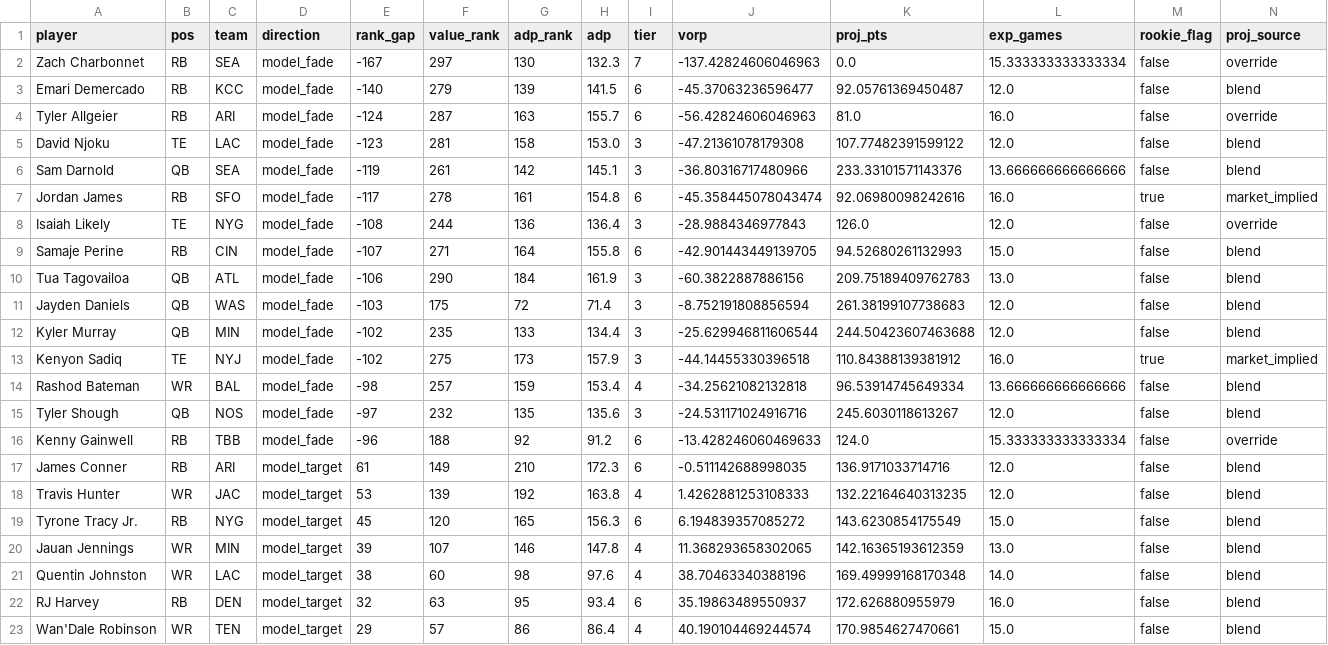
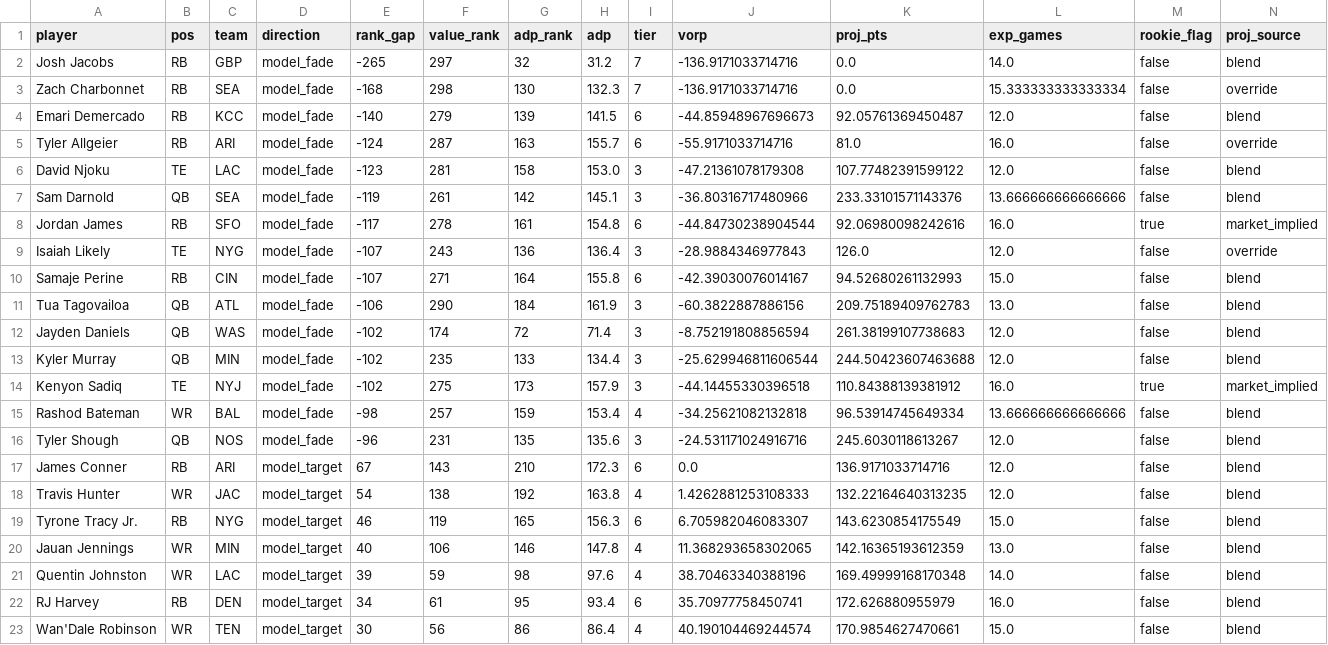
Before and after one commit to gabjew90/Fantasy-football, a CSV file: reports/disagreements.csv, drawn as a sheet; only a part is shown; the diff covers the shown part only.

```diff
--- a/reports/disagreements.csv
+++ b/reports/disagreements.csv
@@ -1,12 +1,13 @@
 player,pos,team,direction,rank_gap,value_rank,adp_rank,adp,tier,vorp,proj_pts,exp_games,rookie_flag,proj_source
-Zach Charbonnet,RB,SEA,model_fade,-167,297,130,132.3,7,-137.42824606046963,0.0,15.333333333333334,false,override
-Emari Demercado,RB,KCC,model_fade,-140,279,139,141.5,6,-45.37063236596477,92.05761369450487,12.0,false,blend
-Tyler Allgeier,RB,ARI,model_fade,-124,287,163,155.7,6,-56.42824606046963,81.0,16.0,false,override
+Josh Jacobs,RB,GBP,model_fade,-265,297,32,31.2,7,-136.9171033714716,0.0,14.0,false,blend
+Zach Charbonnet,RB,SEA,model_fade,-168,298,130,132.3,7,-136.9171033714716,0.0,15.333333333333334,false,override
+Emari Demercado,RB,KCC,model_fade,-140,279,139,141.5,6,-44.85948967696673,92.05761369450487,12.0,false,blend
+Tyler Allgeier,RB,ARI,model_fade,-124,287,163,155.7,6,-55.9171033714716,81.0,16.0,false,override
 David Njoku,TE,LAC,model_fade,-123,281,158,153.0,3,-47.21361078179308,107.77482391599122,12.0,false,blend
 Sam Darnold,QB,SEA,model_fade,-119,261,142,145.1,3,-36.80316717480966,233.33101571143376,13.666666666666666,false,blend
-Jordan James,RB,SFO,model_fade,-117,278,161,154.8,6,-45.358445078043474,92.06980098242616,16.0,true,market_implied
-Isaiah Likely,TE,NYG,model_fade,-108,244,136,136.4,3,-28.9884346977843,126.0,12.0,false,override
-Samaje Perine,RB,CIN,model_fade,-107,271,164,155.8,6,-42.901443449139705,94.52680261132993,15.0,false,blend
+Jordan James,RB,SFO,model_fade,-117,278,161,154.8,6,-44.84730238904544,92.06980098242616,16.0,true,market_implied
+Isaiah Likely,TE,NYG,model_fade,-107,243,136,136.4,3,-28.9884346977843,126.0,12.0,false,override
+Samaje Perine,RB,CIN,model_fade,-107,271,164,155.8,6,-42.39030076014167,94.52680261132993,15.0,false,blend
 Tua Tagovailoa,QB,ATL,model_fade,-106,290,184,161.9,3,-60.3822887886156,209.75189409762783,13.0,false,blend
-Jayden Daniels,QB,WAS,model_fade,-103,175,72,71.4,3,-8.752191808856594,261.38199107738683,12.0,false,blend
+Jayden Daniels,QB,WAS,model_fade,-102,174,72,71.4,3,-8.752191808856594,261.38199107738683,12.0,false,blend
 Kyler Murray,QB,MIN,model_fade,-102,235,133,134.4,3,-25.629946811606544,244.50423607463688,12.0,false,blend
@@ -14,10 +15,9 @@ Kenyon Sadiq,TE,NYJ,model_fade,-102,275,173,157.9,3,-44.14455330396518,110.84388
 Rashod Bateman,WR,BAL,model_fade,-98,257,159,153.4,4,-34.25621082132818,96.53914745649334,13.666666666666666,false,blend
-Tyler Shough,QB,NOS,model_fade,-97,232,135,135.6,3,-24.531171024916716,245.6030118613267,12.0,false,blend
-Kenny Gainwell,RB,TBB,model_fade,-96,188,92,91.2,6,-13.428246060469633,124.0,15.333333333333334,false,override
-James Conner,RB,ARI,model_target,61,149,210,172.3,6,-0.511142688998035,136.9171033714716,12.0,false,blend
-Travis Hunter,WR,JAC,model_target,53,139,192,163.8,4,1.4262881253108333,132.22164640313235,12.0,false,blend
-Tyrone Tracy Jr.,RB,NYG,model_target,45,120,165,156.3,6,6.194839357085272,143.6230854175549,15.0,false,blend
-Jauan Jennings,WR,MIN,model_target,39,107,146,147.8,4,11.368293658302065,142.16365193612359,13.0,false,blend
-Quentin Johnston,WR,LAC,model_target,38,60,98,97.6,4,38.70463340388196,169.49999168170348,14.0,false,blend
-RJ Harvey,RB,DEN,model_target,32,63,95,93.4,6,35.19863489550937,172.626880955979,16.0,false,blend
-Wan'Dale Robinson,WR,TEN,model_target,29,57,86,86.4,4,40.190104469244574,170.9854627470661,15.0,false,blend
+Tyler Shough,QB,NOS,model_fade,-96,231,135,135.6,3,-24.531171024916716,245.6030118613267,12.0,false,blend
+James Conner,RB,ARI,model_target,67,143,210,172.3,6,0.0,136.9171033714716,12.0,false,blend
+Travis Hunter,WR,JAC,model_target,54,138,192,163.8,4,1.4262881253108333,132.22164640313235,12.0,false,blend
+Tyrone Tracy Jr.,RB,NYG,model_target,46,119,165,156.3,6,6.705982046083307,143.6230854175549,15.0,false,blend
+Jauan Jennings,WR,MIN,model_target,40,106,146,147.8,4,11.368293658302065,142.16365193612359,13.0,false,blend
+Quentin Johnston,WR,LAC,model_target,39,59,98,97.6,4,38.70463340388196,169.49999168170348,14.0,false,blend
+RJ Harvey,RB,DEN,model_target,34,61,95,93.4,6,35.70977758450741,172.626880955979,16.0,false,blend
+Wan'Dale Robinson,WR,TEN,model_target,30,56,86,86.4,4,40.190104469244574,170.9854627470661,15.0,false,blend
```
Also changed, not shown: 2 added rows, 2 removed rows and 8 edited cells elsewhere in this file, data/external/availability.csv, reports/disagreements.keefamania.csv, 4 other files.
